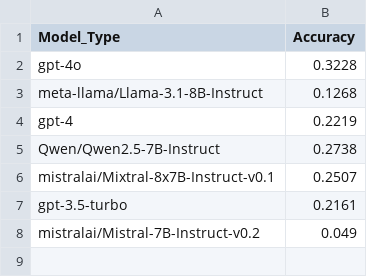
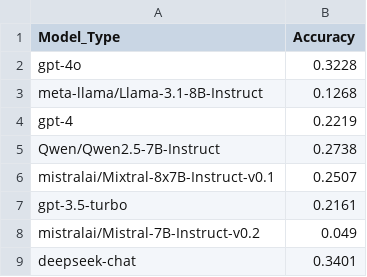
Before and after one commit to Michaelyya/WXImpactBench, a CSV file: results/output_csv/row-wise accuracy/row-wise-accuracy_350_zeroshot.csv, drawn as a sheet.

Commit message:
Update row-wise-accuracy_350_zeroshot.csv with deepseek

```diff
--- a/results/output_csv/row-wise accuracy/row-wise-accuracy_350_zeroshot.csv
+++ b/results/output_csv/row-wise accuracy/row-wise-accuracy_350_zeroshot.csv
@@ -8 +8,2 @@ gpt-3.5-turbo,0.2161
 mistralai/Mistral-7B-Instruct-v0.2,0.049
+deepseek-chat,0.3401
```
